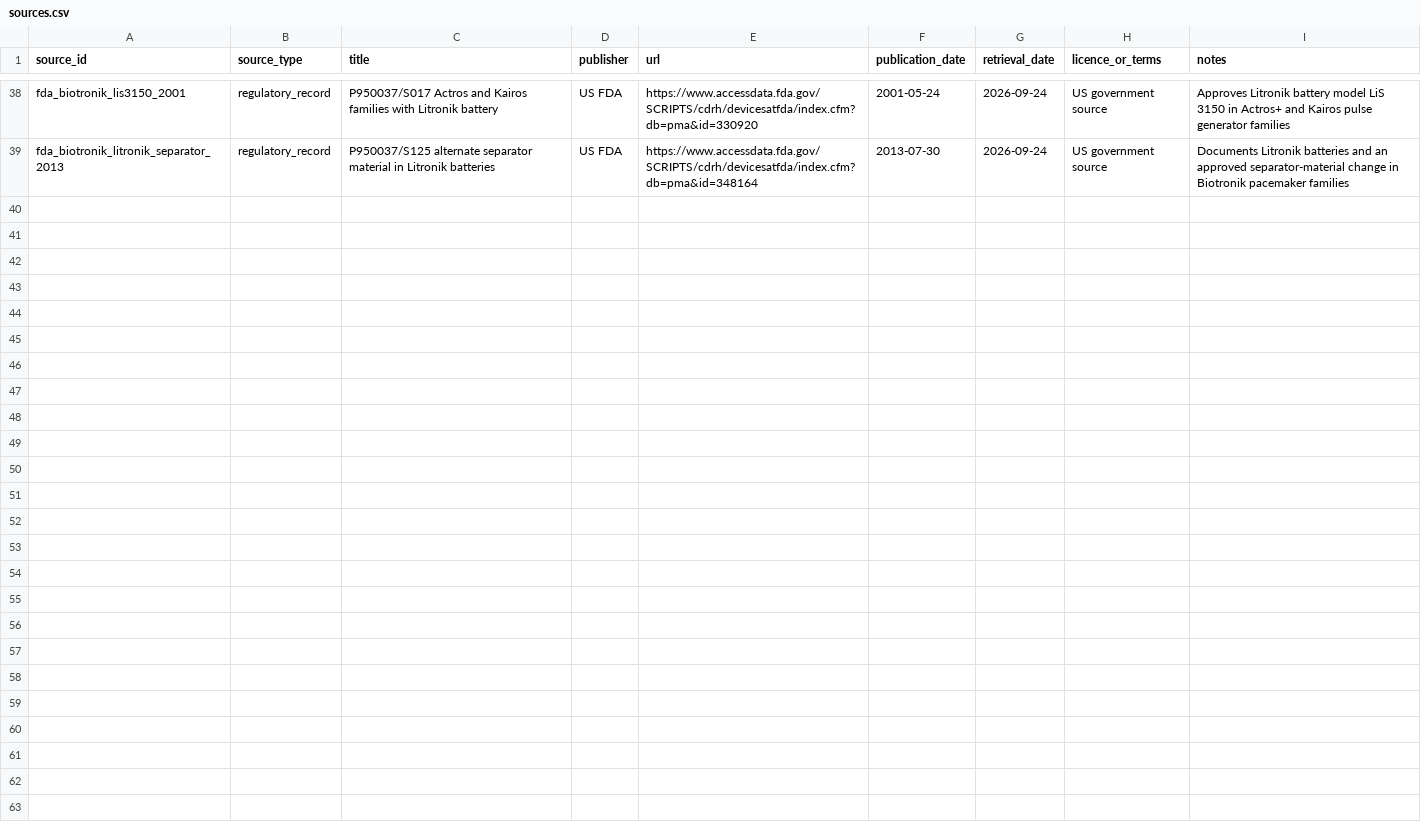
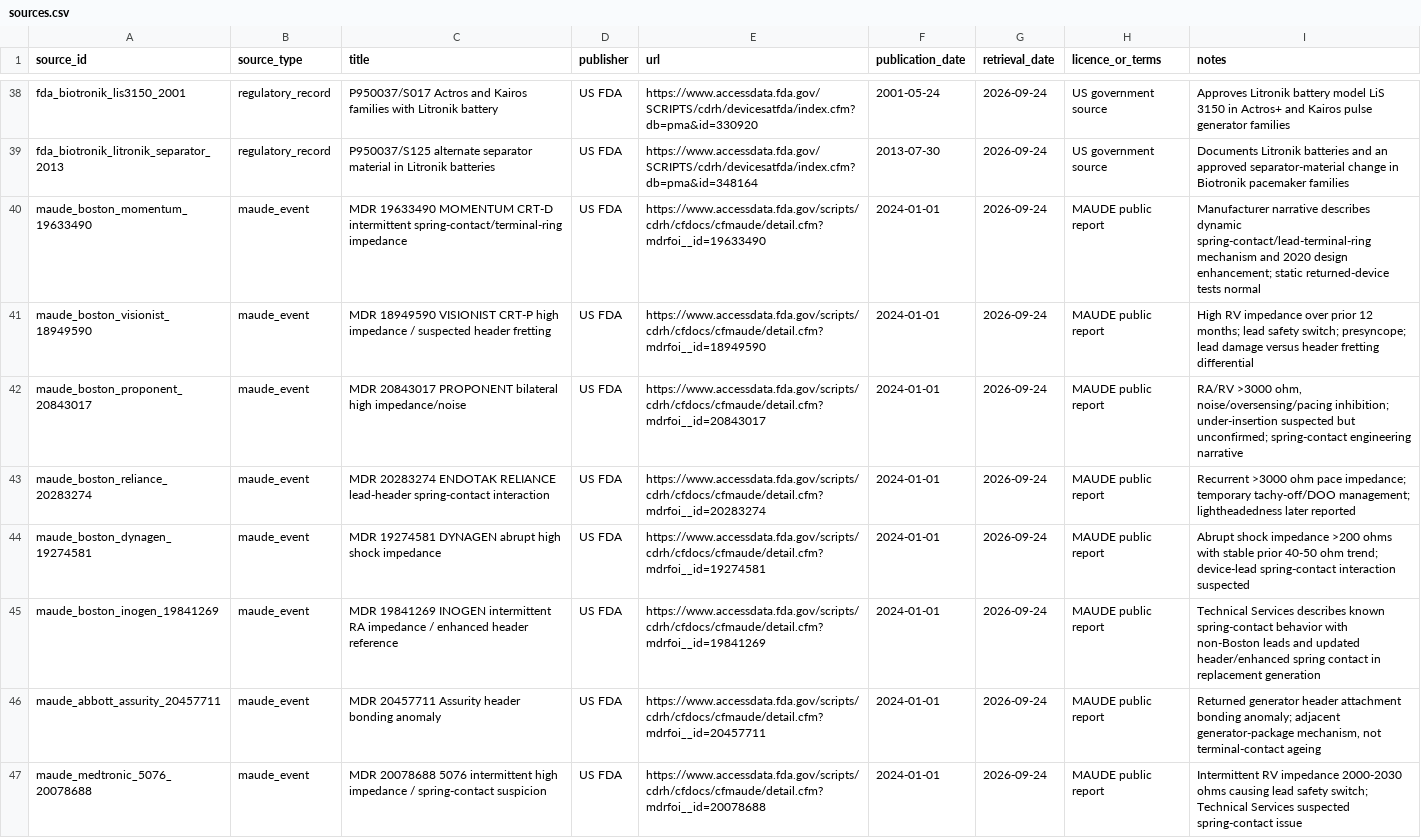
Before and after one commit to dinhamb/Cardio-research, a CSV file: cied-surveillance/provenance/sources.csv, drawn as a sheet; only a part is shown, gaps mark what is left out.

Commit message:
Add 2024 late-interface MAUDE provenance

```diff
--- a/cied-surveillance/provenance/sources.csv
+++ b/cied-surveillance/provenance/sources.csv
@@ -39 +39,9 @@ fda_biotronik_lis3150_2001,regulatory_record,"P950037/S017 Actros and Kairos fam
 fda_biotronik_litronik_separator_2013,regulatory_record,"P950037/S125 alternate separator material in Litronik batteries","US FDA","https://www.accessdata.fda.gov/SCRIPTS/cdrh/devicesatfda/index.cfm?db=pma&id=348164",2013-07-30,2026-09-24,"US government source","Documents Litronik batteries and an approved separator-material change in Biotronik pacemaker families"
+maude_boston_momentum_19633490,maude_event,"MDR 19633490 MOMENTUM CRT-D intermittent spring-contact/terminal-ring impedance","US FDA","https://www.accessdata.fda.gov/scripts/cdrh/cfdocs/cfmaude/detail.cfm?mdrfoi__id=19633490",2024-01-01,2026-09-24,"MAUDE public report","Manufacturer narrative describes dynamic spring-contact/lead-terminal-ring mechanism and 2020 design enhancement; static returned-device tests normal"
+maude_boston_visionist_18949590,maude_event,"MDR 18949590 VISIONIST CRT-P high impedance / suspected header fretting","US FDA","https://www.accessdata.fda.gov/scripts/cdrh/cfdocs/cfmaude/detail.cfm?mdrfoi__id=18949590",2024-01-01,2026-09-24,"MAUDE public report","High RV impedance over prior 12 months; lead safety switch; presyncope; lead damage versus header fretting differential"
+maude_boston_proponent_20843017,maude_event,"MDR 20843017 PROPONENT bilateral high impedance/noise","US FDA","https://www.accessdata.fda.gov/scripts/cdrh/cfdocs/cfmaude/detail.cfm?mdrfoi__id=20843017",2024-01-01,2026-09-24,"MAUDE public report","RA/RV >3000 ohm, noise/oversensing/pacing inhibition; under-insertion suspected but unconfirmed; spring-contact engineering narrative"
+maude_boston_reliance_20283274,maude_event,"MDR 20283274 ENDOTAK RELIANCE lead-header spring-contact interaction","US FDA","https://www.accessdata.fda.gov/scripts/cdrh/cfdocs/cfmaude/detail.cfm?mdrfoi__id=20283274",2024-01-01,2026-09-24,"MAUDE public report","Recurrent >3000 ohm pace impedance; temporary tachy-off/DOO management; lightheadedness later reported"
+maude_boston_dynagen_19274581,maude_event,"MDR 19274581 DYNAGEN abrupt high shock impedance","US FDA","https://www.accessdata.fda.gov/scripts/cdrh/cfdocs/cfmaude/detail.cfm?mdrfoi__id=19274581",2024-01-01,2026-09-24,"MAUDE public report","Abrupt shock impedance >200 ohms with stable prior 40-50 ohm trend; device-lead spring-contact interaction suspected"
+maude_boston_inogen_19841269,maude_event,"MDR 19841269 INOGEN intermittent RA impedance / enhanced header reference","US FDA","https://www.accessdata.fda.gov/scripts/cdrh/cfdocs/cfmaude/detail.cfm?mdrfoi__id=19841269",2024-01-01,2026-09-24,"MAUDE public report","Technical Services describes known spring-contact behavior with non-Boston leads and updated header/enhanced spring contact in replacement generation"
+maude_abbott_assurity_20457711,maude_event,"MDR 20457711 Assurity header bonding anomaly","US FDA","https://www.accessdata.fda.gov/scripts/cdrh/cfdocs/cfmaude/detail.cfm?mdrfoi__id=20457711",2024-01-01,2026-09-24,"MAUDE public report","Returned generator header attachment bonding anomaly; adjacent generator-package mechanism, not terminal-contact ageing"
+maude_medtronic_5076_20078688,maude_event,"MDR 20078688 5076 intermittent high impedance / spring-contact suspicion","US FDA","https://www.accessdata.fda.gov/scripts/cdrh/cfdocs/cfmaude/detail.cfm?mdrfoi__id=20078688",2024-01-01,2026-09-24,"MAUDE public report","Intermittent RV impedance 2000-2030 ohms causing lead safety switch; Technical Services suspected spring-contact issue"
```
